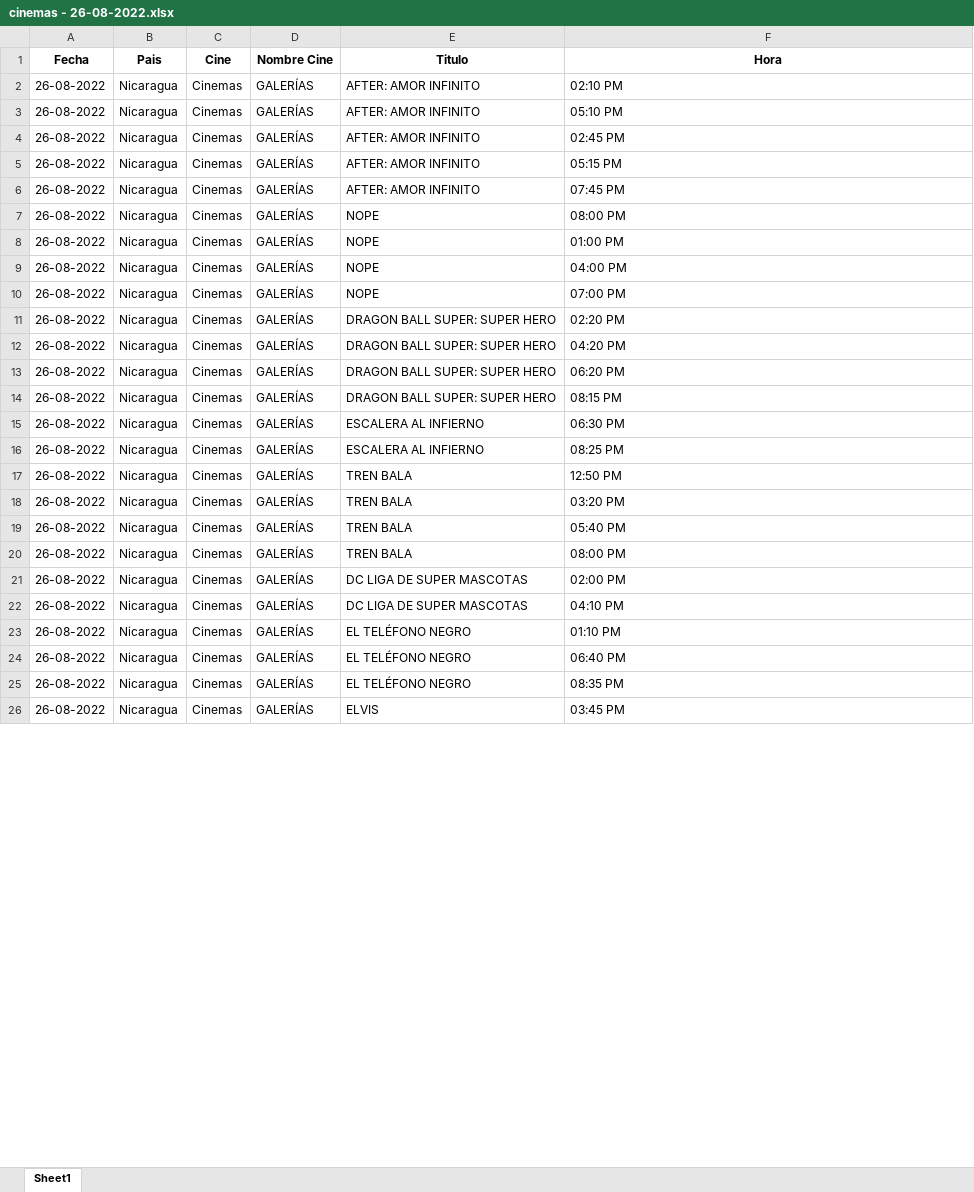
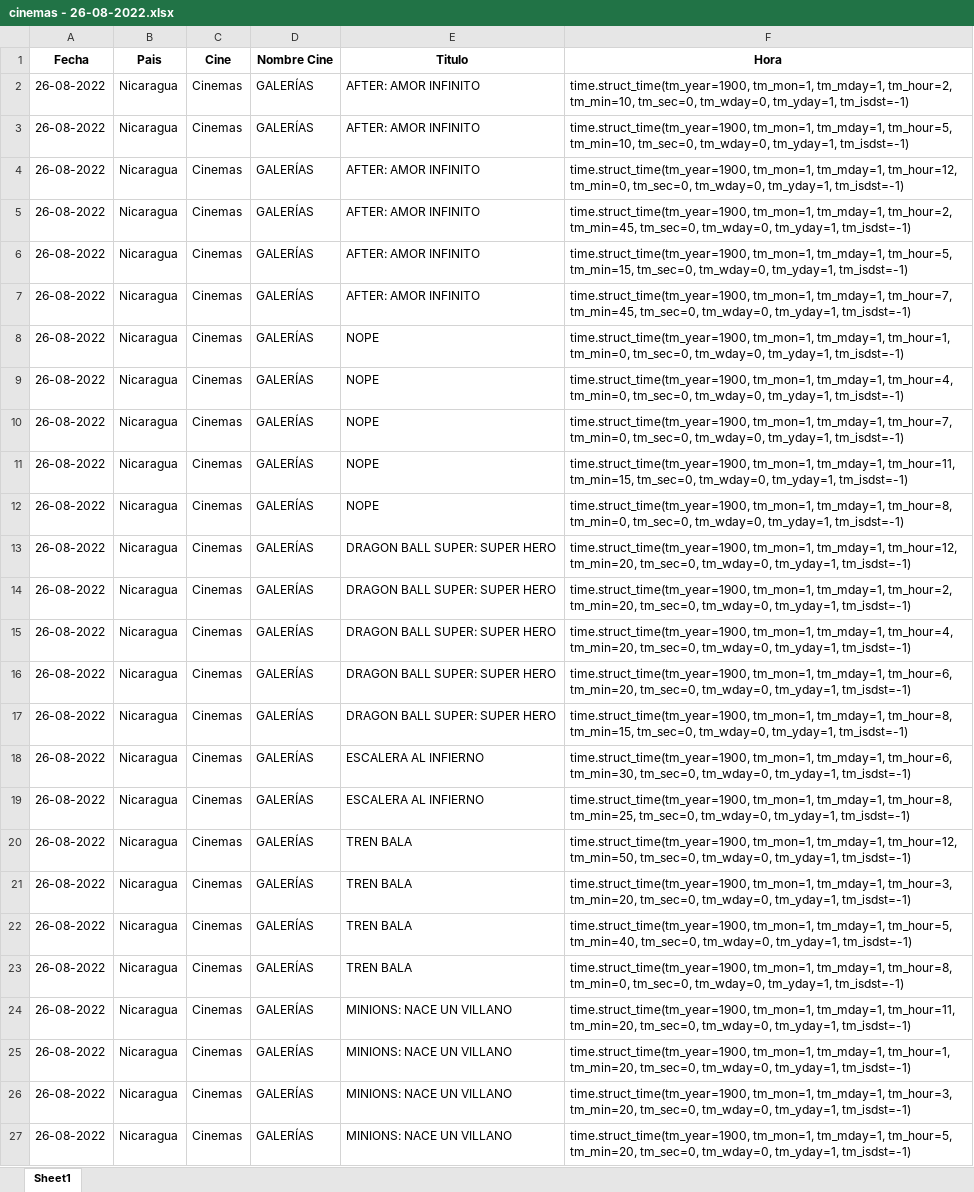
Before and after one commit to MigGomez/TrabajoFinalCurso, an Excel workbook: Script/cinemas - 26-08-2022.xlsx, sheet Sheet1, drawn as a sheet; only a part is shown; values as stored, in another font and other column widths than the file's, no borders; removed rows and columns are numbered as before the commit, all else as after; the diff covers the shown part only; the diff names each change by its address in the sheet, - before the commit and + after, or states it on an @@ line.

Commit message:
cambio formato hora cinemas

```diff
--- a/Script/cinemas - 26-08-2022.xlsx (sheet Sheet1)
+++ b/Script/cinemas - 26-08-2022.xlsx (sheet Sheet1)
-F2 (Hora): 02:10 PM
+F2 (Hora): time.struct_time(tm_year=1900, tm_mon=1, tm_mday=1, tm_hour=2, tm_min=10, tm_sec=0, tm_wday=0, tm_yday=1, tm_isdst=-1)
-F3 (Hora): 05:10 PM
+F3 (Hora): time.struct_time(tm_year=1900, tm_mon=1, tm_mday=1, tm_hour=5, tm_min=10, tm_sec=0, tm_wday=0, tm_yday=1, tm_isdst=-1)
+row 4: 26-08-2022 | Nicaragua | Cinemas | GALERÍAS | AFTER: AMOR INFINITO | time.struct_time(tm_year=1900, tm_mon=1, tm_mday=1, tm_hour=12, tm_min=0, tm_sec=0, tm_wday=0, tm_yday=1, tm_isdst=-1)
-F5 (Hora): 02:45 PM
+F5 (Hora): time.struct_time(tm_year=1900, tm_mon=1, tm_mday=1, tm_hour=2, tm_min=45, tm_sec=0, tm_wday=0, tm_yday=1, tm_isdst=-1)
-F6 (Hora): 05:15 PM
+F6 (Hora): time.struct_time(tm_year=1900, tm_mon=1, tm_mday=1, tm_hour=5, tm_min=15, tm_sec=0, tm_wday=0, tm_yday=1, tm_isdst=-1)
-F7 (Hora): 07:45 PM
+F7 (Hora): time.struct_time(tm_year=1900, tm_mon=1, tm_mday=1, tm_hour=7, tm_min=45, tm_sec=0, tm_wday=0, tm_yday=1, tm_isdst=-1)
-F8 (Hora): 08:00 PM
+F8 (Hora): time.struct_time(tm_year=1900, tm_mon=1, tm_mday=1, tm_hour=1, tm_min=0, tm_sec=0, tm_wday=0, tm_yday=1, tm_isdst=-1)
-F9 (Hora): 01:00 PM
+F9 (Hora): time.struct_time(tm_year=1900, tm_mon=1, tm_mday=1, tm_hour=4, tm_min=0, tm_sec=0, tm_wday=0, tm_yday=1, tm_isdst=-1)
-F10 (Hora): 04:00 PM
+F10 (Hora): time.struct_time(tm_year=1900, tm_mon=1, tm_mday=1, tm_hour=7, tm_min=0, tm_sec=0, tm_wday=0, tm_yday=1, tm_isdst=-1)
+row 11: 26-08-2022 | Nicaragua | Cinemas | GALERÍAS | NOPE | time.struct_time(tm_year=1900, tm_mon=1, tm_mday=1, tm_hour=11, tm_min=15, tm_sec=0, tm_wday=0, tm_yday=1, tm_isdst=-1)
-F12 (Hora): 07:00 PM
+F12 (Hora): time.struct_time(tm_year=1900, tm_mon=1, tm_mday=1, tm_hour=8, tm_min=0, tm_sec=0, tm_wday=0, tm_yday=1, tm_isdst=-1)
-F13 (Hora): 02:20 PM
+F13 (Hora): time.struct_time(tm_year=1900, tm_mon=1, tm_mday=1, tm_hour=12, tm_min=20, tm_sec=0, tm_wday=0, tm_yday=1, tm_isdst=-1)
-F14 (Hora): 04:20 PM
+F14 (Hora): time.struct_time(tm_year=1900, tm_mon=1, tm_mday=1, tm_hour=2, tm_min=20, tm_sec=0, tm_wday=0, tm_yday=1, tm_isdst=-1)
-F15 (Hora): 06:20 PM
+F15 (Hora): time.struct_time(tm_year=1900, tm_mon=1, tm_mday=1, tm_hour=4, tm_min=20, tm_sec=0, tm_wday=0, tm_yday=1, tm_isdst=-1)
-F16 (Hora): 08:15 PM
+F16 (Hora): time.struct_time(tm_year=1900, tm_mon=1, tm_mday=1, tm_hour=6, tm_min=20, tm_sec=0, tm_wday=0, tm_yday=1, tm_isdst=-1)
-E17 (Titulo): ESCALERA AL INFIERNO
+E17 (Titulo): DRAGON BALL SUPER: SUPER HERO
-F17 (Hora): 06:30 PM
+F17 (Hora): time.struct_time(tm_year=1900, tm_mon=1, tm_mday=1, tm_hour=8, tm_min=15, tm_sec=0, tm_wday=0, tm_yday=1, tm_isdst=-1)
-F18 (Hora): 08:25 PM
+F18 (Hora): time.struct_time(tm_year=1900, tm_mon=1, tm_mday=1, tm_hour=6, tm_min=30, tm_sec=0, tm_wday=0, tm_yday=1, tm_isdst=-1)
-E19 (Titulo): TREN BALA
+E19 (Titulo): ESCALERA AL INFIERNO
-F19 (Hora): 12:50 PM
+F19 (Hora): time.struct_time(tm_year=1900, tm_mon=1, tm_mday=1, tm_hour=8, tm_min=25, tm_sec=0, tm_wday=0, tm_yday=1, tm_isdst=-1)
-F20 (Hora): 03:20 PM
+F20 (Hora): time.struct_time(tm_year=1900, tm_mon=1, tm_mday=1, tm_hour=12, tm_min=50, tm_sec=0, tm_wday=0, tm_yday=1, tm_isdst=-1)
-F21 (Hora): 05:40 PM
+F21 (Hora): time.struct_time(tm_year=1900, tm_mon=1, tm_mday=1, tm_hour=3, tm_min=20, tm_sec=0, tm_wday=0, tm_yday=1, tm_isdst=-1)
-F22 (Hora): 08:00 PM
+F22 (Hora): time.struct_time(tm_year=1900, tm_mon=1, tm_mday=1, tm_hour=5, tm_min=40, tm_sec=0, tm_wday=0, tm_yday=1, tm_isdst=-1)
-E23 (Titulo): DC LIGA DE SUPER MASCOTAS
+E23 (Titulo): TREN BALA
-F23 (Hora): 02:00 PM
+F23 (Hora): time.struct_time(tm_year=1900, tm_mon=1, tm_mday=1, tm_hour=8, tm_min=0, tm_sec=0, tm_wday=0, tm_yday=1, tm_isdst=-1)
-E24 (Titulo): DC LIGA DE SUPER MASCOTAS
+E24 (Titulo): MINIONS: NACE UN VILLANO
-F24 (Hora): 04:10 PM
+F24 (Hora): time.struct_time(tm_year=1900, tm_mon=1, tm_mday=1, tm_hour=11, tm_min=20, tm_sec=0, tm_wday=0, tm_yday=1, tm_isdst=-1)
-E25:E27 (Titulo): EL TELÉFONO NEGRO
+E25:E27 (Titulo): MINIONS: NACE UN VILLANO
-F25 (Hora): 01:10 PM
+F25 (Hora): time.struct_time(tm_year=1900, tm_mon=1, tm_mday=1, tm_hour=1, tm_min=20, tm_sec=0, tm_wday=0, tm_yday=1, tm_isdst=-1)
-F26 (Hora): 06:40 PM
+F26 (Hora): time.struct_time(tm_year=1900, tm_mon=1, tm_mday=1, tm_hour=3, tm_min=20, tm_sec=0, tm_wday=0, tm_yday=1, tm_isdst=-1)
-F27 (Hora): 08:35 PM
+F27 (Hora): time.struct_time(tm_year=1900, tm_mon=1, tm_mday=1, tm_hour=5, tm_min=20, tm_sec=0, tm_wday=0, tm_yday=1, tm_isdst=-1)
-row 26: 26-08-2022 | Nicaragua | Cinemas | GALERÍAS | ELVIS | 03:45 PM
```
Also changed, not shown: other rows of this sheet, 5 other files.
